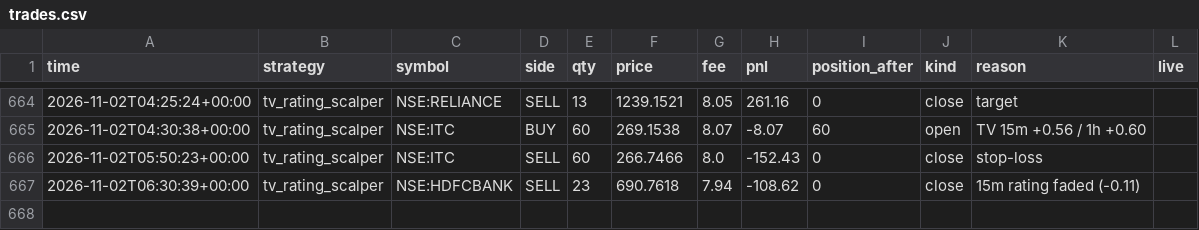
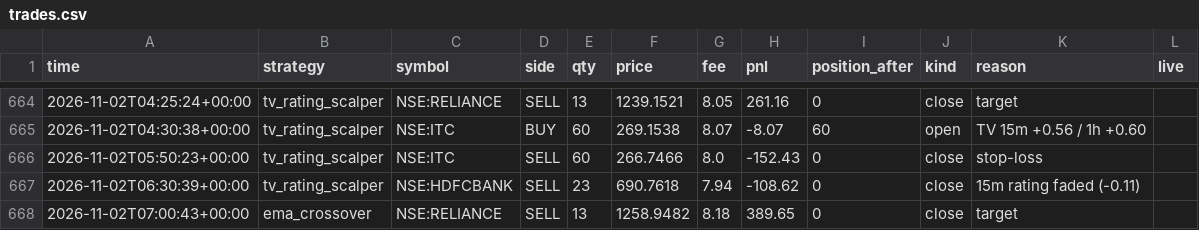
Before and after one commit to Yuvansh-Shah/algo-trading-platform, a CSV file: state/trades.csv, drawn as a sheet; only a part is shown, gaps mark what is left out; the diff names each change by its address in the sheet, - before the commit and + after, or states it on an @@ line.

```diff
--- a/state/trades.csv
+++ b/state/trades.csv
+row 668: 2026-11-02T07:00:43+00:00 | ema_crossover | NSE:RELIANCE | SELL | 13 | 1258.9482 | 8.18 | 389.65 | 0 | close | target
```
Also changed, not shown: state/equity.csv, 4 other files.
